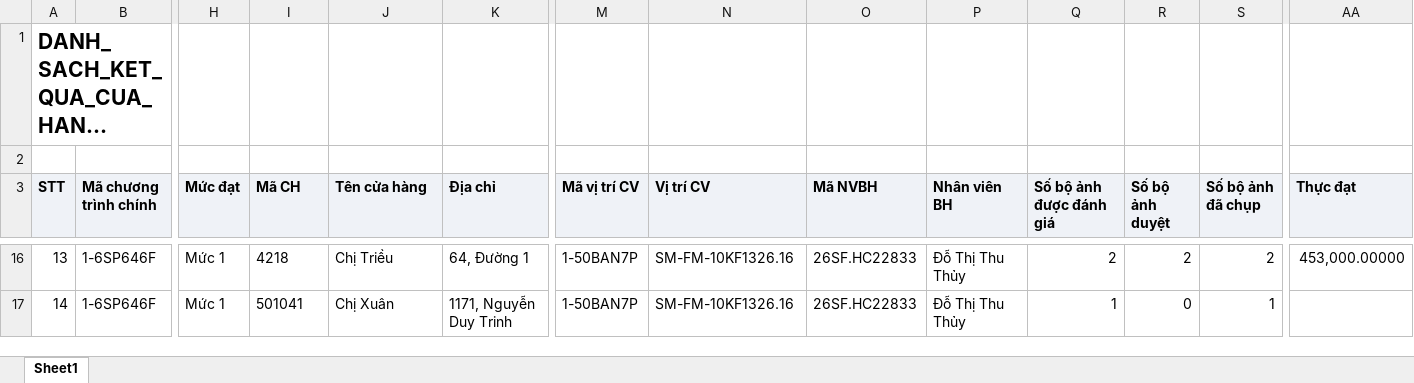
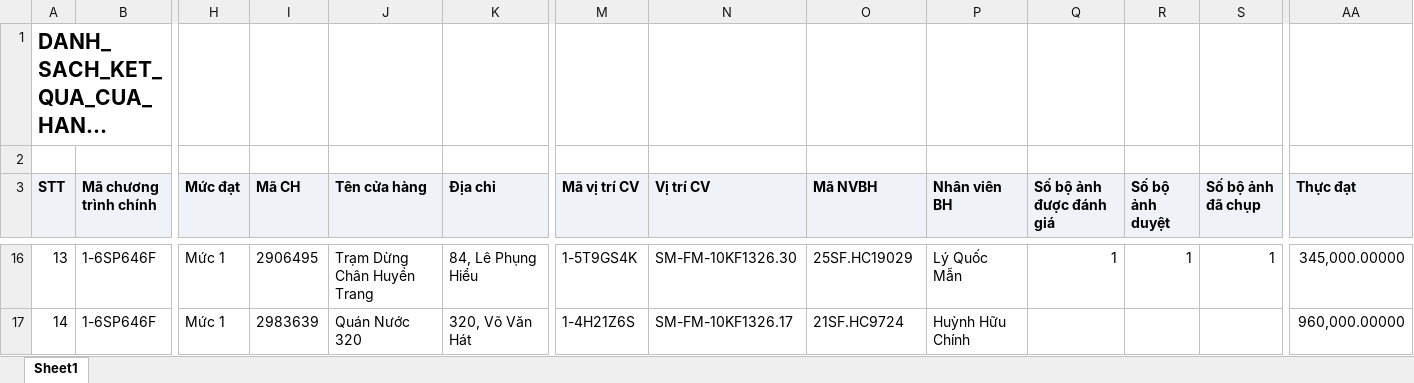
Before and after one commit to Tantt2026/Vyntt_Dashboard, an Excel workbook: data/Thang11/DANH_SACH_KET_QUA_CUA_HANG_THAM_GIA_CHUONG_TRINH.xlsx, sheet Sheet1, drawn as a sheet; only a part is shown, gaps mark what is left out; long unchanged cells end in …; values as stored, in another font and other column widths than the file's, no borders; the diff covers the shown part only; the diff names each change by its address in the sheet, - before the commit and + after, or states it on an @@ line.

```diff
--- a/data/Thang11/DANH_SACH_KET_QUA_CUA_HANG_THAM_GIA_CHUONG_TRINH.xlsx (sheet Sheet1)
+++ b/data/Thang11/DANH_SACH_KET_QUA_CUA_HANG_THAM_GIA_CHUONG_TRINH.xlsx (sheet Sheet1)
-I16 (Mã CH): 4218
+I16 (Mã CH): 2906495
-J16 (Tên cửa hàng): Chị Triều
+J16 (Tên cửa hàng): Trạm Dừng Chân Huyền Trang
-K16 (Địa chỉ): 64, Đường 1
+K16 (Địa chỉ): 84, Lê Phụng Hiểu
-M16 (Mã vị trí CV): 1-50BAN7P
+M16 (Mã vị trí CV): 1-5T9GS4K
-N16 (Vị trí CV): SM-FM-10KF1326.16
+N16 (Vị trí CV): SM-FM-10KF1326.30
-O16 (Mã NVBH): 26SF.HC22833
+O16 (Mã NVBH): 25SF.HC19029
-P16 (Nhân viên BH): Đỗ Thị Thu Thủy
+P16 (Nhân viên BH): Lý Quốc Mẫn
-Q16 (Số bộ ảnh được đánh giá): 2
+Q16 (Số bộ ảnh được đánh giá): 1
-R16 (Số bộ ảnh duyệt): 2
+R16 (Số bộ ảnh duyệt): 1
-S16 (Số bộ ảnh đã chụp): 2
+S16 (Số bộ ảnh đã chụp): 1
-AA16 (Thực đạt): 453,000.00000
+AA16 (Thực đạt): 345,000.00000
-I17 (Mã CH): 501041
+I17 (Mã CH): 2983639
-J17 (Tên cửa hàng): Chị Xuân
+J17 (Tên cửa hàng): Quán Nước 320
-K17 (Địa chỉ): 1171, Nguyễn Duy Trinh
+K17 (Địa chỉ): 320, Võ Văn Hát
-M17 (Mã vị trí CV): 1-50BAN7P
+M17 (Mã vị trí CV): 1-4H21Z6S
-N17 (Vị trí CV): SM-FM-10KF1326.16
+N17 (Vị trí CV): SM-FM-10KF1326.17
-O17 (Mã NVBH): 26SF.HC22833
+O17 (Mã NVBH): 21SF.HC9724
-P17 (Nhân viên BH): Đỗ Thị Thu Thủy
+P17 (Nhân viên BH): Huỳnh Hữu Chính
-Q17 (Số bộ ảnh được đánh giá): 1
+Q17 (Số bộ ảnh được đánh giá): (empty)
-R17 (Số bộ ảnh duyệt): 0
+R17 (Số bộ ảnh duyệt): (empty)
-S17 (Số bộ ảnh đã chụp): 1
+S17 (Số bộ ảnh đã chụp): (empty)
-AA17 (Thực đạt): (empty)
+AA17 (Thực đạt): 960,000.00000
```
Also changed, not shown: 496 edited cells elsewhere in this sheet, data/Thang11/DanhSachChiTietDonHang.xlsx, data/Thang11/DanhSachLichViengTham.xlsx, 1 other file.
